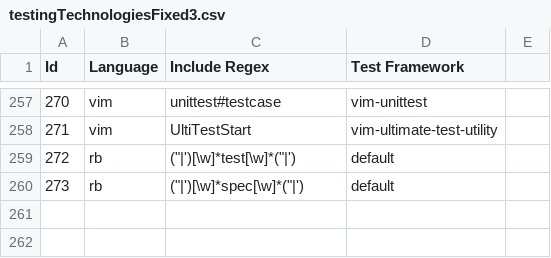
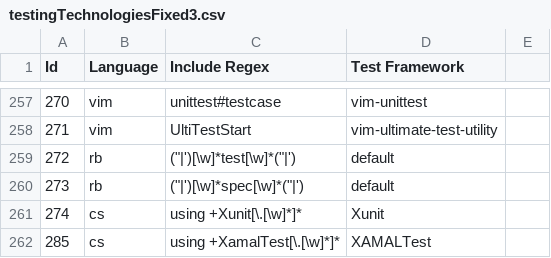
Before and after one commit to SERG-UFPI/test-code-classification, a CSV file: testingTechnologiesFixed3.csv, drawn as a sheet; only a part is shown, gaps mark what is left out; the diff names each change by its address in the sheet, - before the commit and + after, or states it on an @@ line.

Commit message:
investigating_low_test_rating_in_c#_projects_#3 - added import patterns from unmapped frameworks to c# projects

```diff
--- a/testingTechnologiesFixed3.csv
+++ b/testingTechnologiesFixed3.csv
+row 261: 274 | cs | using +Xunit[\.[\w]*]* | Xunit
+row 262: 285 | cs | using +XamalTest[\.[\w]*]* | XAMALTest
```
